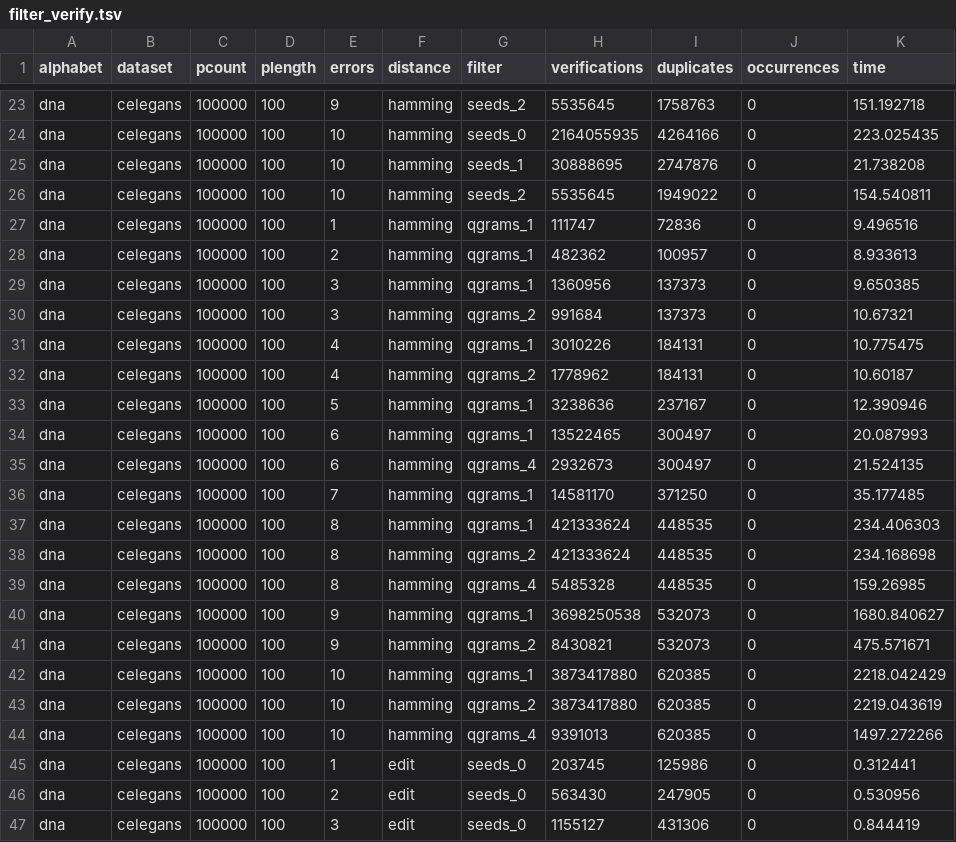
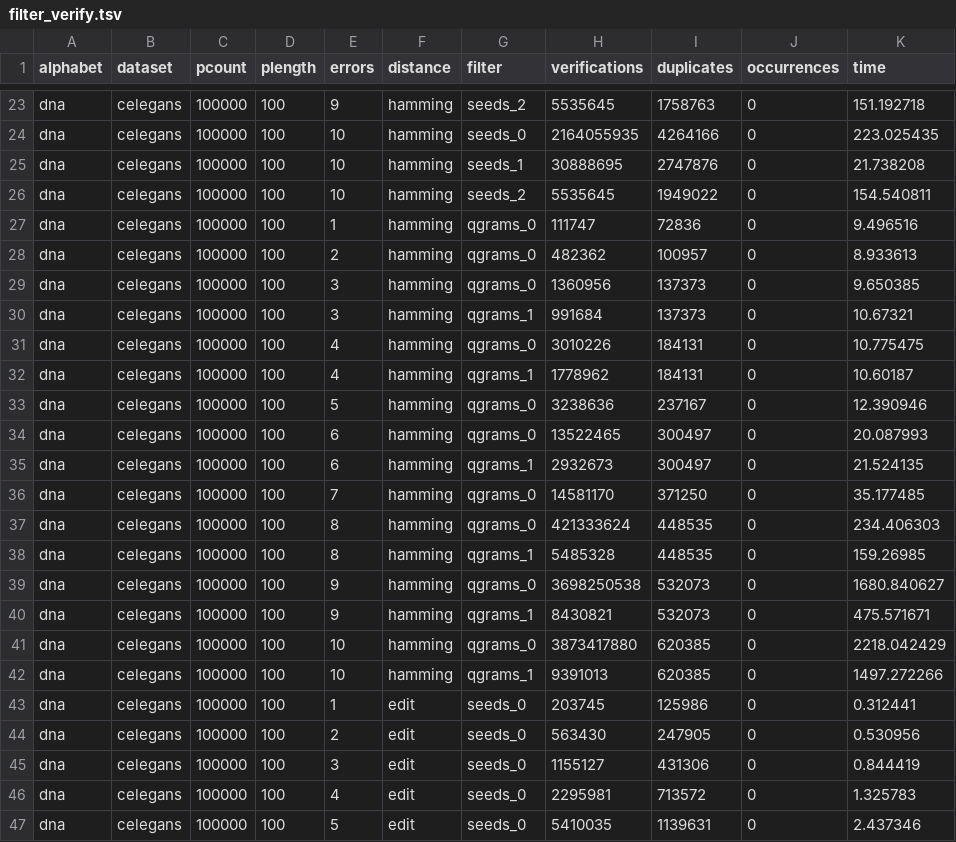
Before and after one commit to seqan/bench, a TSV file: scripts/resources/filter_verify.tsv, drawn as a sheet; only a part is shown, gaps mark what is left out; the shorter side is filled out with more unchanged rows; the diff covers the shown part only.

```diff
--- a/scripts/resources/filter_verify.tsv
+++ b/scripts/resources/filter_verify.tsv
@@ -26,20 +26,18 @@ dna	celegans	100000	100	10	hamming	seeds_1	30888695	2747876	0	21.738208
 dna	celegans	100000	100	10	hamming	seeds_2	5535645	1949022	0	154.540811
-dna	celegans	100000	100	1	hamming	qgrams_1	111747	72836	0	9.496516
-dna	celegans	100000	100	2	hamming	qgrams_1	482362	100957	0	8.933613
-dna	celegans	100000	100	3	hamming	qgrams_1	1360956	137373	0	9.650385
-dna	celegans	100000	100	3	hamming	qgrams_2	991684	137373	0	10.67321
-dna	celegans	100000	100	4	hamming	qgrams_1	3010226	184131	0	10.775475
-dna	celegans	100000	100	4	hamming	qgrams_2	1778962	184131	0	10.60187
-dna	celegans	100000	100	5	hamming	qgrams_1	3238636	237167	0	12.390946
-dna	celegans	100000	100	6	hamming	qgrams_1	13522465	300497	0	20.087993
-dna	celegans	100000	100	6	hamming	qgrams_4	2932673	300497	0	21.524135
-dna	celegans	100000	100	7	hamming	qgrams_1	14581170	371250	0	35.177485
-dna	celegans	100000	100	8	hamming	qgrams_1	421333624	448535	0	234.406303
-dna	celegans	100000	100	8	hamming	qgrams_2	421333624	448535	0	234.168698
-dna	celegans	100000	100	8	hamming	qgrams_4	5485328	448535	0	159.26985
-dna	celegans	100000	100	9	hamming	qgrams_1	3698250538	532073	0	1680.840627
-dna	celegans	100000	100	9	hamming	qgrams_2	8430821	532073	0	475.571671
-dna	celegans	100000	100	10	hamming	qgrams_1	3873417880	620385	0	2218.042429
-dna	celegans	100000	100	10	hamming	qgrams_2	3873417880	620385	0	2219.043619
-dna	celegans	100000	100	10	hamming	qgrams_4	9391013	620385	0	1497.272266
+dna	celegans	100000	100	1	hamming	qgrams_0	111747	72836	0	9.496516
+dna	celegans	100000	100	2	hamming	qgrams_0	482362	100957	0	8.933613
+dna	celegans	100000	100	3	hamming	qgrams_0	1360956	137373	0	9.650385
+dna	celegans	100000	100	3	hamming	qgrams_1	991684	137373	0	10.67321
+dna	celegans	100000	100	4	hamming	qgrams_0	3010226	184131	0	10.775475
+dna	celegans	100000	100	4	hamming	qgrams_1	1778962	184131	0	10.60187
+dna	celegans	100000	100	5	hamming	qgrams_0	3238636	237167	0	12.390946
+dna	celegans	100000	100	6	hamming	qgrams_0	13522465	300497	0	20.087993
+dna	celegans	100000	100	6	hamming	qgrams_1	2932673	300497	0	21.524135
+dna	celegans	100000	100	7	hamming	qgrams_0	14581170	371250	0	35.177485
+dna	celegans	100000	100	8	hamming	qgrams_0	421333624	448535	0	234.406303
+dna	celegans	100000	100	8	hamming	qgrams_1	5485328	448535	0	159.26985
+dna	celegans	100000	100	9	hamming	qgrams_0	3698250538	532073	0	1680.840627
+dna	celegans	100000	100	9	hamming	qgrams_1	8430821	532073	0	475.571671
+dna	celegans	100000	100	10	hamming	qgrams_0	3873417880	620385	0	2218.042429
+dna	celegans	100000	100	10	hamming	qgrams_1	9391013	620385	0	1497.272266
 dna	celegans	100000	100	1	edit	seeds_0	203745	125986	0	0.312441
```
Also changed, not shown: 2 removed rows and 16 edited cells elsewhere in this file, scripts/resources/filter_only.tsv.
